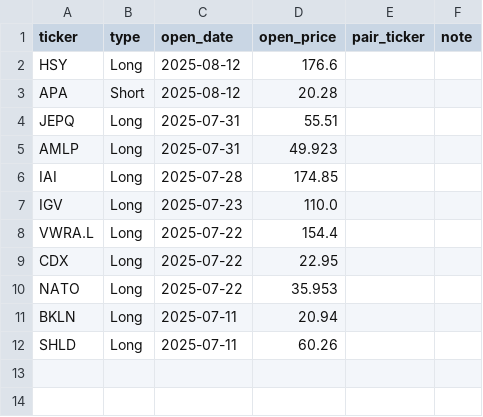
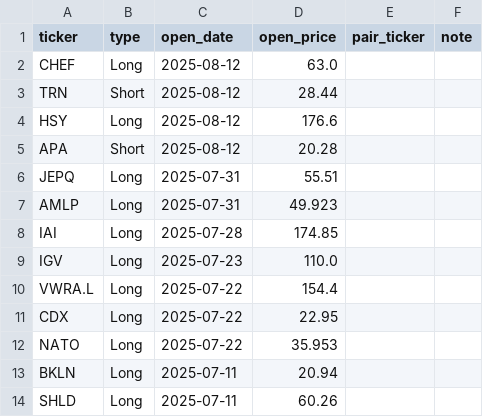
Before and after one commit to edmilinski/edmilinski.github.io, a CSV file: EM_StockTrading/EM_Open_Trades.csv, drawn as a sheet; the diff names each change by its address in the sheet, - before the commit and + after, or states it on an @@ line.

Commit message:
Update trades

```diff
--- a/EM_StockTrading/EM_Open_Trades.csv
+++ b/EM_StockTrading/EM_Open_Trades.csv
+row 2: CHEF | Long | 2025-08-12 | 63.0
+row 3: TRN | Short | 2025-08-12 | 28.44
```
